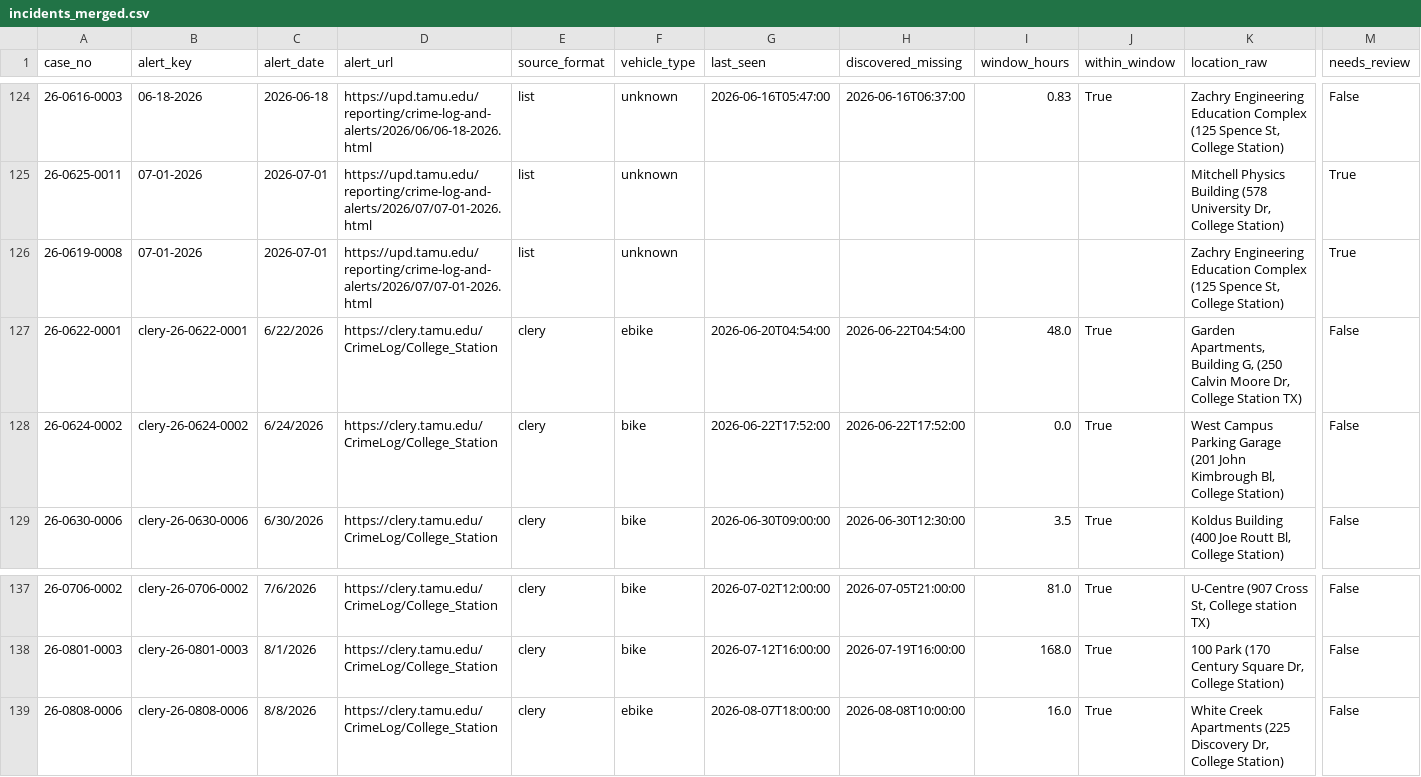
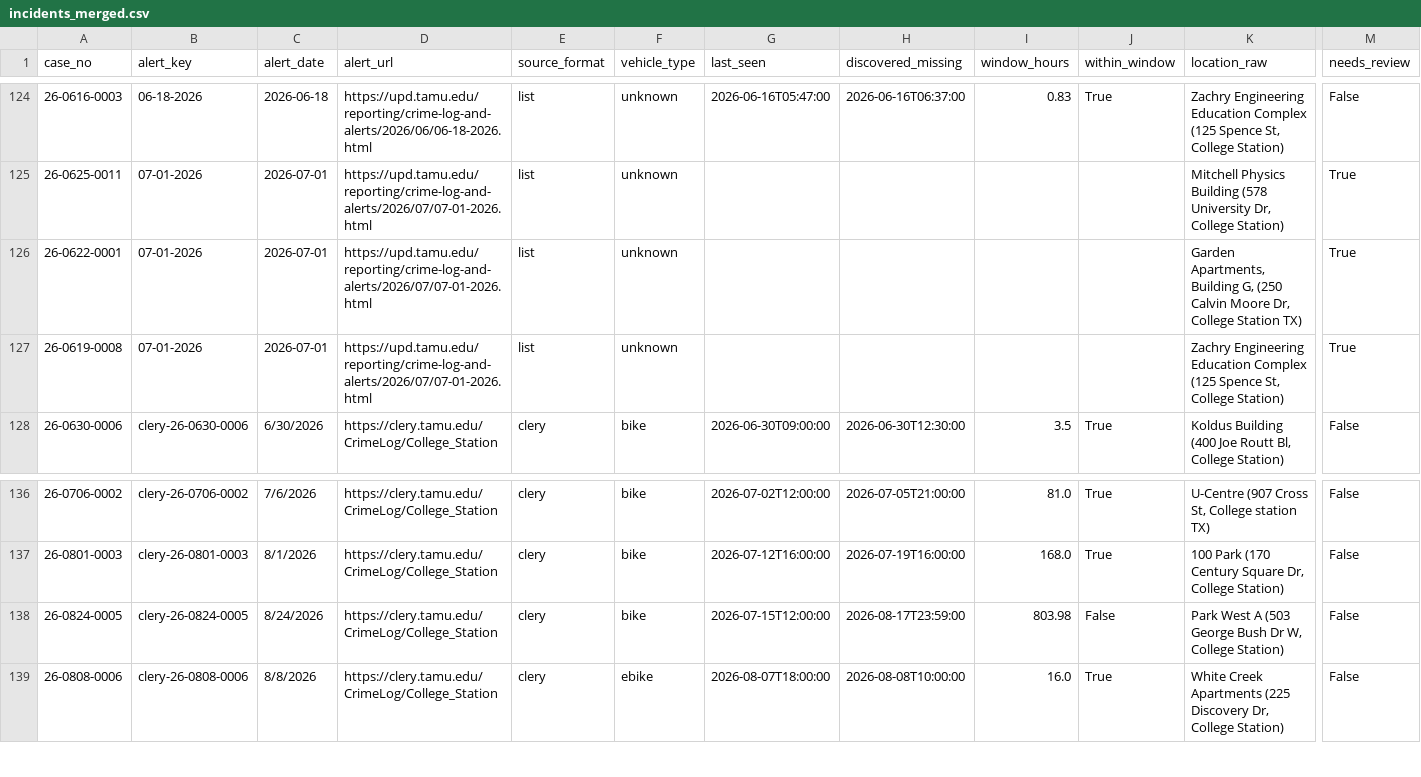
Before and after one commit to Prat-yush/tamu-bike-theft-tracker, a CSV file: pipeline/incidents_merged.csv, drawn as a sheet; only a part is shown, gaps mark what is left out; removed rows and columns are numbered as before the commit, all else as after; rows hold the shown columns only; the diff names each change by its address in the sheet, - before the commit and + after, or states it on an @@ line.

```diff
--- a/pipeline/incidents_merged.csv
+++ b/pipeline/incidents_merged.csv
+row 126: 26-0622-0001 | 07-01-2026 | 2026-07-01 | https://upd.tamu.edu/reporting/crime-log-and-alerts/2026/07/07-01-2026.html | list | unknown |  |  |  |  | Garden Apartments, Building G, (250 Calvin Moore Dr, College Station TX) | True
-row 127: 26-0622-0001 | clery-26-0622-0001 | 6/22/2026 | https://clery.tamu.edu/CrimeLog/College_Station | clery | ebike | 2026-06-20T04:54:00 | 2026-06-22T04:54:00 | 48.0 | True | Garden Apartments, Building G, (250 Calvin Moore Dr, College Station TX) | False
-row 128: 26-0624-0002 | clery-26-0624-0002 | 6/24/2026 | https://clery.tamu.edu/CrimeLog/College_Station | clery | bike | 2026-06-22T17:52:00 | 2026-06-22T17:52:00 | 0.0 | True | West Campus Parking Garage (201 John Kimbrough Bl, College Station) | False
+row 138: 26-0824-0005 | clery-26-0824-0005 | 8/24/2026 | https://clery.tamu.edu/CrimeLog/College_Station | clery | bike | 2026-07-15T12:00:00 | 2026-08-17T23:59:00 | 803.98 | False | Park West A (503 George Bush Dr W, College Station) | False
```
Also changed, not shown: pipeline/clery_incidents.csv, pipeline/incidents_zoned.csv, 3 other files.
